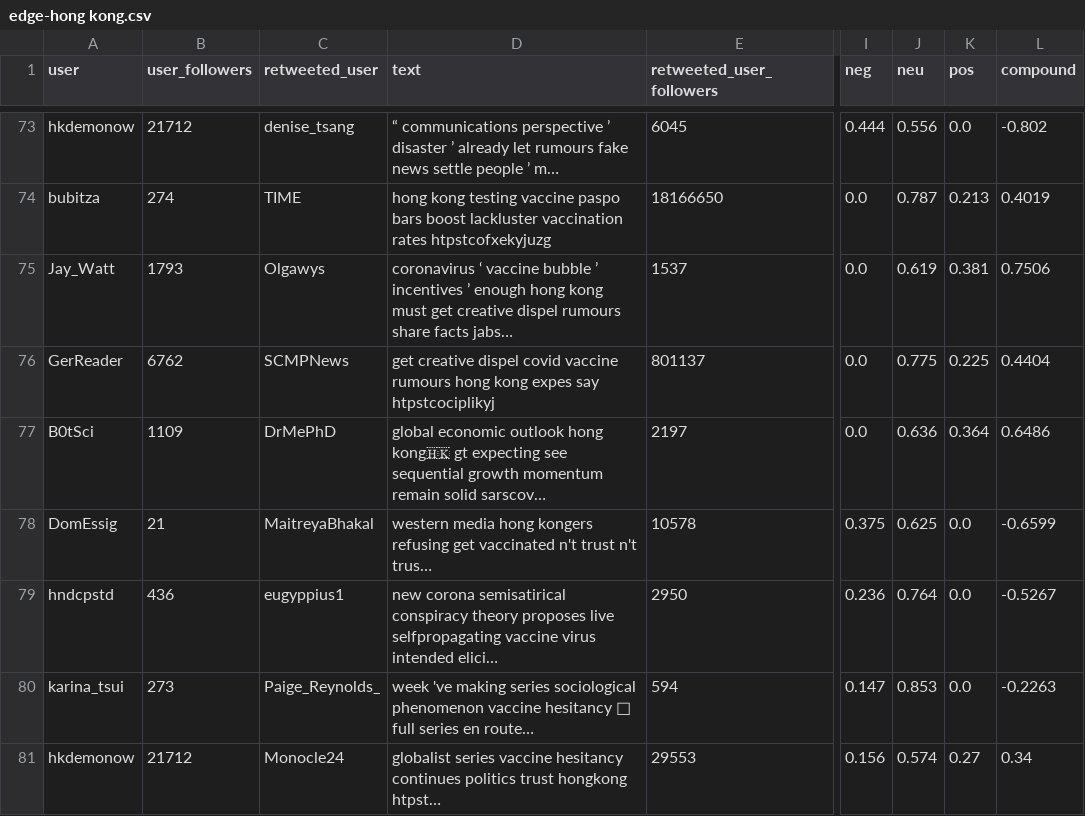
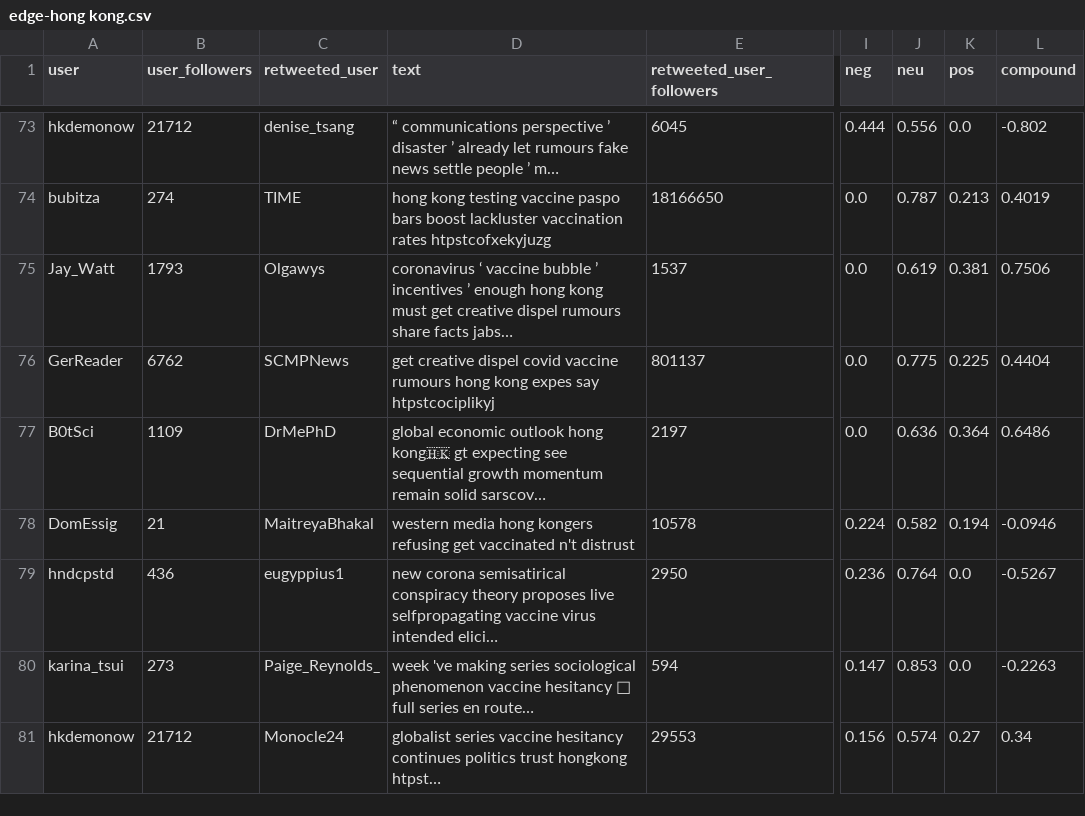
Before and after one commit to guyverhl/store-code, a CSV file: BSDS3002/final-prog/dataset/edge-hong kong.csv, drawn as a sheet; only a part is shown, gaps mark what is left out; the diff covers the shown part only; the diff names each change by its address in the sheet, - before the commit and + after, or states it on an @@ line.

```diff
--- a/BSDS3002/final-prog/dataset/edge-hong kong.csv
+++ b/BSDS3002/final-prog/dataset/edge-hong kong.csv
-D78 (text): …vaccinated n't trust n't trus…
+D78 (text): …vaccinated n't distrust
-I78 (neg): 0.375
+I78 (neg): 0.224
-J78 (neu): 0.625
+J78 (neu): 0.582
-K78 (pos): 0.0
+K78 (pos): 0.194
-L78 (compound): -0.6599
+L78 (compound): -0.0946
```
Also changed, not shown: 24 edited cells elsewhere in this file, BSDS3002/final-prog/dataset/edge-israel.csv, 20 other files.
